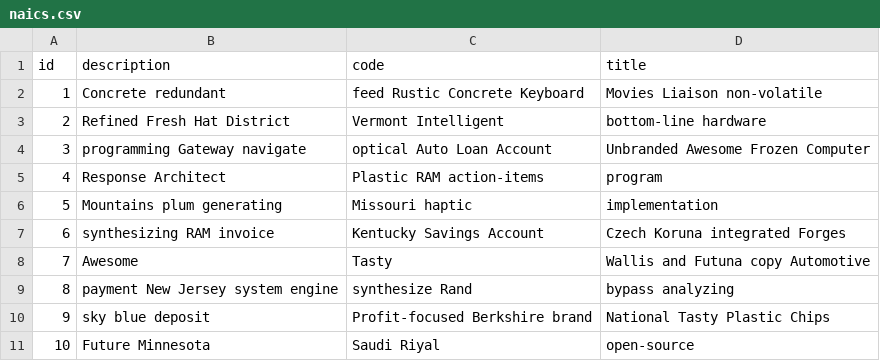
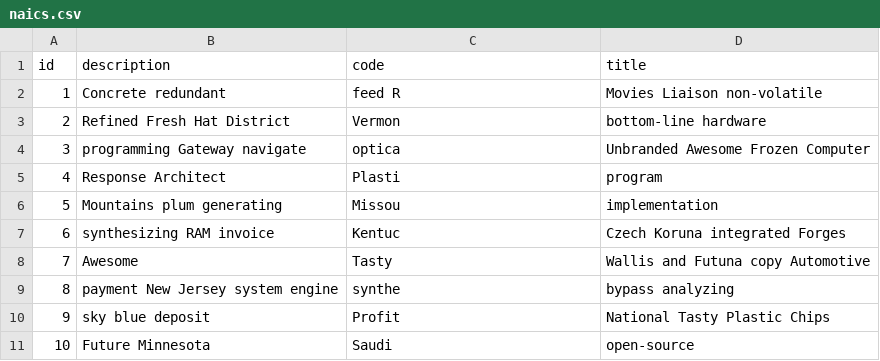
Before and after one commit to ascreven/api-challenge-sandbox, a CSV file: src/main/resources/config/liquibase/fake-data/naics.csv, drawn as a sheet.

Commit message:
updated naics code max length

```diff
--- a/src/main/resources/config/liquibase/fake-data/naics.csv
+++ b/src/main/resources/config/liquibase/fake-data/naics.csv
@@ -1,11 +1,11 @@
 id;description;code;title
-1;Concrete redundant;feed Rustic Concrete Keyboard;Movies Liaison non-volatile
-2;Refined Fresh Hat District;Vermont Intelligent;bottom-line hardware
-3;programming Gateway navigate;optical Auto Loan Account;Unbranded Awesome Frozen Computer
-4;Response Architect;Plastic RAM action-items;program
-5;Mountains plum generating;Missouri haptic;implementation
-6;synthesizing RAM invoice;Kentucky Savings Account;Czech Koruna integrated Forges
+1;Concrete redundant;feed R;Movies Liaison non-volatile
+2;Refined Fresh Hat District;Vermon;bottom-line hardware
+3;programming Gateway navigate;optica;Unbranded Awesome Frozen Computer
+4;Response Architect;Plasti;program
+5;Mountains plum generating;Missou;implementation
+6;synthesizing RAM invoice;Kentuc;Czech Koruna integrated Forges
 7;Awesome;Tasty;Wallis and Futuna copy Automotive
-8;payment New Jersey system engine;synthesize Rand;bypass analyzing
-9;sky blue deposit;Profit-focused Berkshire brand;National Tasty Plastic Chips
-10;Future Minnesota;Saudi Riyal;open-source
+8;payment New Jersey system engine;synthe;bypass analyzing
+9;sky blue deposit;Profit;National Tasty Plastic Chips
+10;Future Minnesota;Saudi ;open-source
```
Also changed, not shown: 7 other files.
